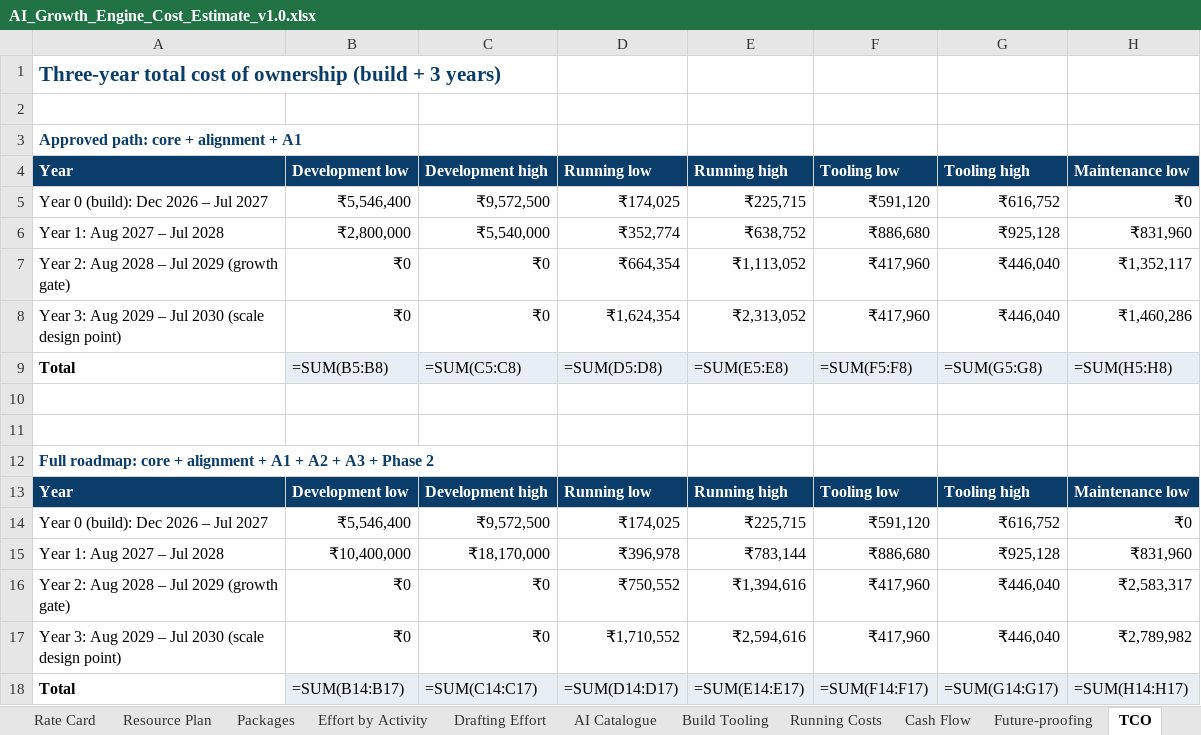
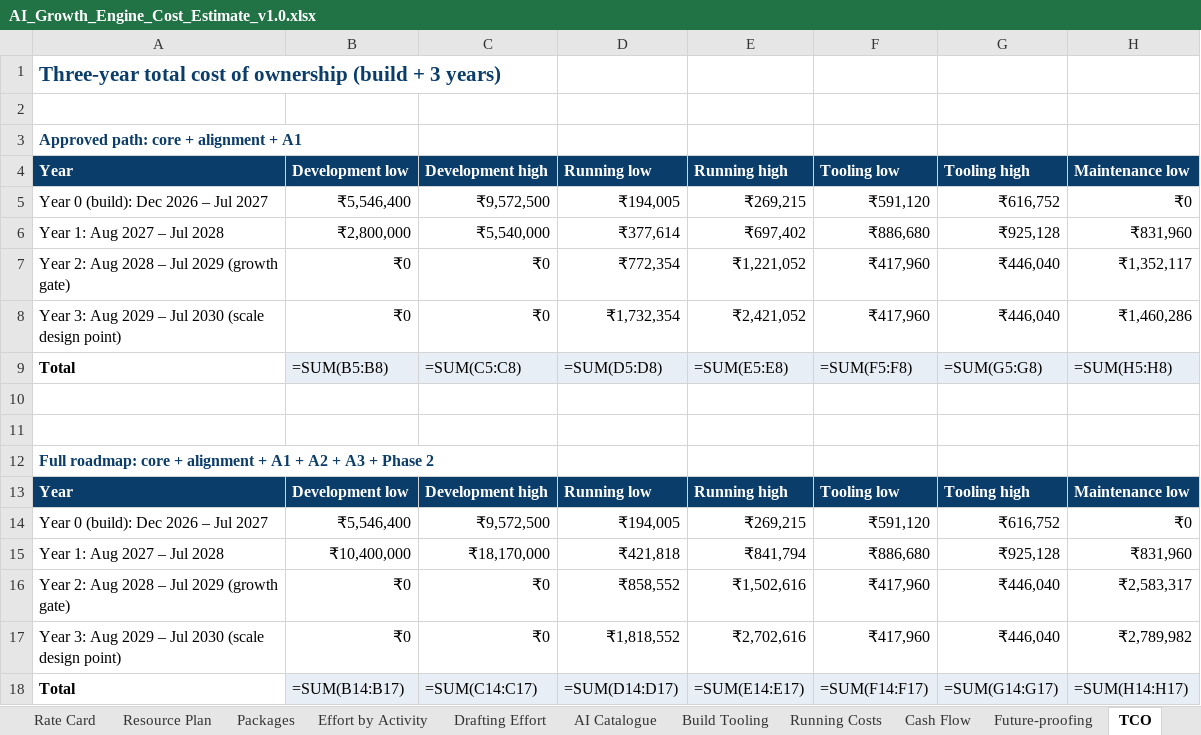
Before and after one commit to vishnukeerthi0428-ctrl/Allinonecalculator, an Excel workbook: blueprint/final/estimation/AI_Growth_Engine_Cost_Estimate_v1.0.xlsx, sheet TCO, drawn as a sheet; only a part is shown; values as stored, in another font and other column widths than the file's, no borders; formulas without a stored value are shown as written; the diff names each change by its address in the sheet, - before the commit and + after, or states it on an @@ line.

```diff
--- a/blueprint/final/estimation/AI_Growth_Engine_Cost_Estimate_v1.0.xlsx (sheet TCO)
+++ b/blueprint/final/estimation/AI_Growth_Engine_Cost_Estimate_v1.0.xlsx (sheet TCO)
-D5: ₹174,025
+D5: ₹194,005
-E5: ₹225,715
+E5: ₹269,215
-D6: ₹352,774
+D6: ₹377,614
-E6: ₹638,752
+E6: ₹697,402
-D7: ₹664,354
+D7: ₹772,354
-E7: ₹1,113,052
+E7: ₹1,221,052
-D8: ₹1,624,354
+D8: ₹1,732,354
-E8: ₹2,313,052
+E8: ₹2,421,052
-D14: ₹174,025
+D14: ₹194,005
-E14: ₹225,715
+E14: ₹269,215
-D15: ₹396,978
+D15: ₹421,818
-E15: ₹783,144
+E15: ₹841,794
-D16: ₹750,552
+D16: ₹858,552
-E16: ₹1,394,616
+E16: ₹1,502,616
-D17: ₹1,710,552
+D17: ₹1,818,552
-E17: ₹2,594,616
+E17: ₹2,702,616
```
Also changed, not shown: sheet Running Costs, sheet Cash Flow, sheet Summary, sheet Rate Card, blueprint/final/estimation/AI_Growth_Engine_Cost_Estimate_v1.1_AI_Built.xlsx, 14 other files.
